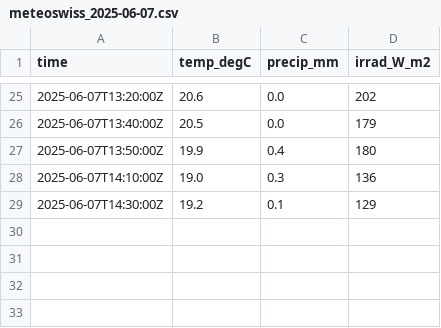
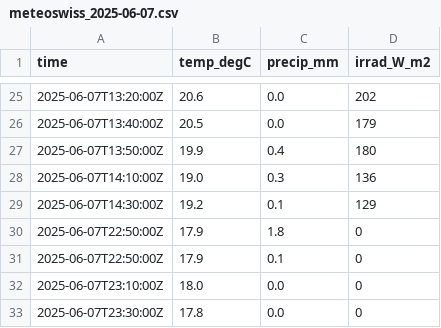
Before and after one commit to MeteoSwiss/callisto, a CSV file: output/data/meteoswiss/meteoswiss_2025-06-07.csv, drawn as a sheet; only a part is shown, gaps mark what is left out; the diff names each change by its address in the sheet, - before the commit and + after, or states it on an @@ line.

```diff
--- a/output/data/meteoswiss/meteoswiss_2025-06-07.csv
+++ b/output/data/meteoswiss/meteoswiss_2025-06-07.csv
+row 30: 2025-06-07T22:50:00Z | 17.9 | 1.8 | 0
+row 31: 2025-06-07T22:50:00Z | 17.9 | 0.1 | 0
+row 32: 2025-06-07T23:10:00Z | 18.0 | 0.0 | 0
+row 33: 2025-06-07T23:30:00Z | 17.8 | 0.0 | 0
```
Also changed, not shown: 20 other files.
